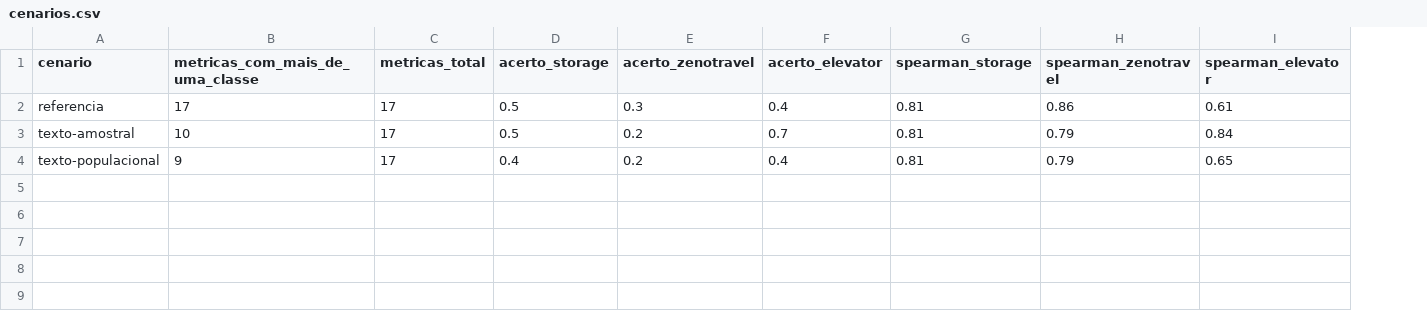
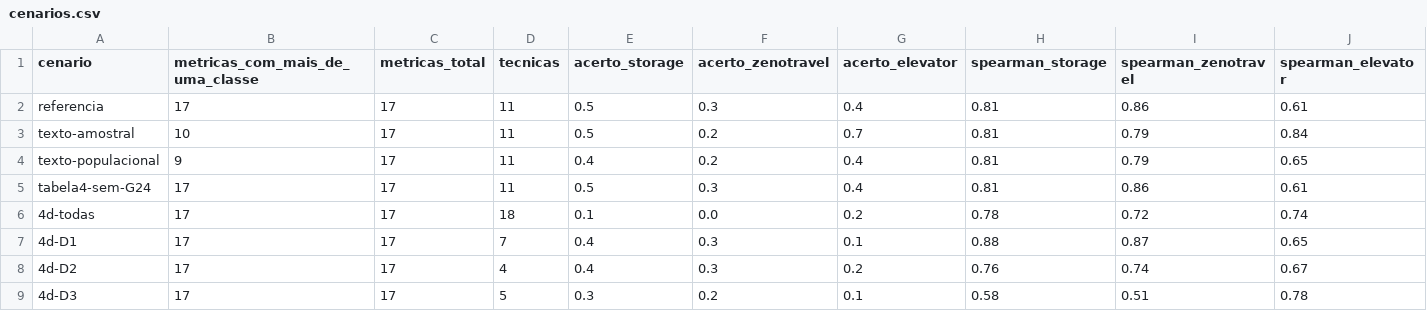
Before and after one commit to mhaddad/mestrado-dominios-planejamento, a CSV file: experimentos/analise/nivel2/cenarios.csv, drawn as a sheet; the diff names each change by its address in the sheet, - before the commit and + after, or states it on an @@ line.

```diff
--- a/experimentos/analise/nivel2/cenarios.csv
+++ b/experimentos/analise/nivel2/cenarios.csv
+column D (tecnicas), rows 2-4: all 11
+row 5: tabela4-sem-G24 | 17 | 17 | 11 | 0.5 | 0.3 | 0.4 | 0.81 | 0.86 | 0.61
+row 6: 4d-todas | 17 | 17 | 18 | 0.1 | 0.0 | 0.2 | 0.78 | 0.72 | 0.74
+row 7: 4d-D1 | 17 | 17 | 7 | 0.4 | 0.3 | 0.1 | 0.88 | 0.87 | 0.65
+row 8: 4d-D2 | 17 | 17 | 4 | 0.4 | 0.3 | 0.2 | 0.76 | 0.74 | 0.67
+row 9: 4d-D3 | 17 | 17 | 5 | 0.3 | 0.2 | 0.1 | 0.58 | 0.51 | 0.78
```
Also changed, not shown: experimentos/analise/nivel2/rankings.csv, 5 other files.
